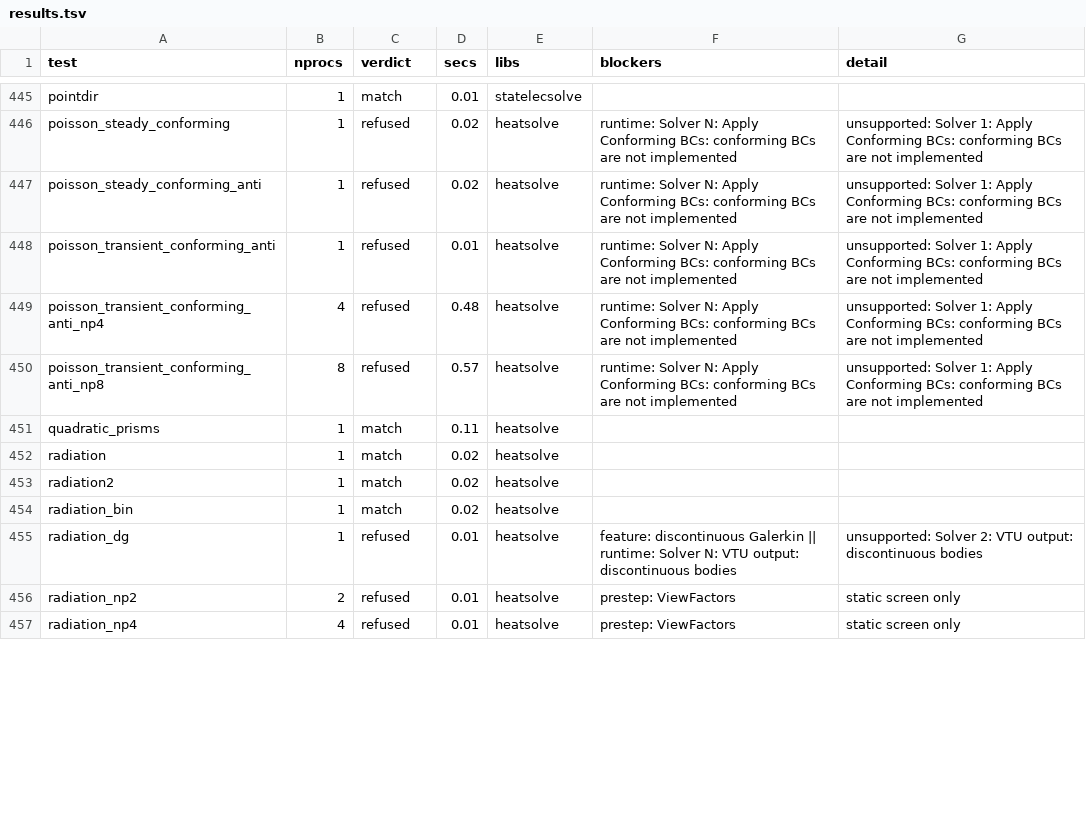
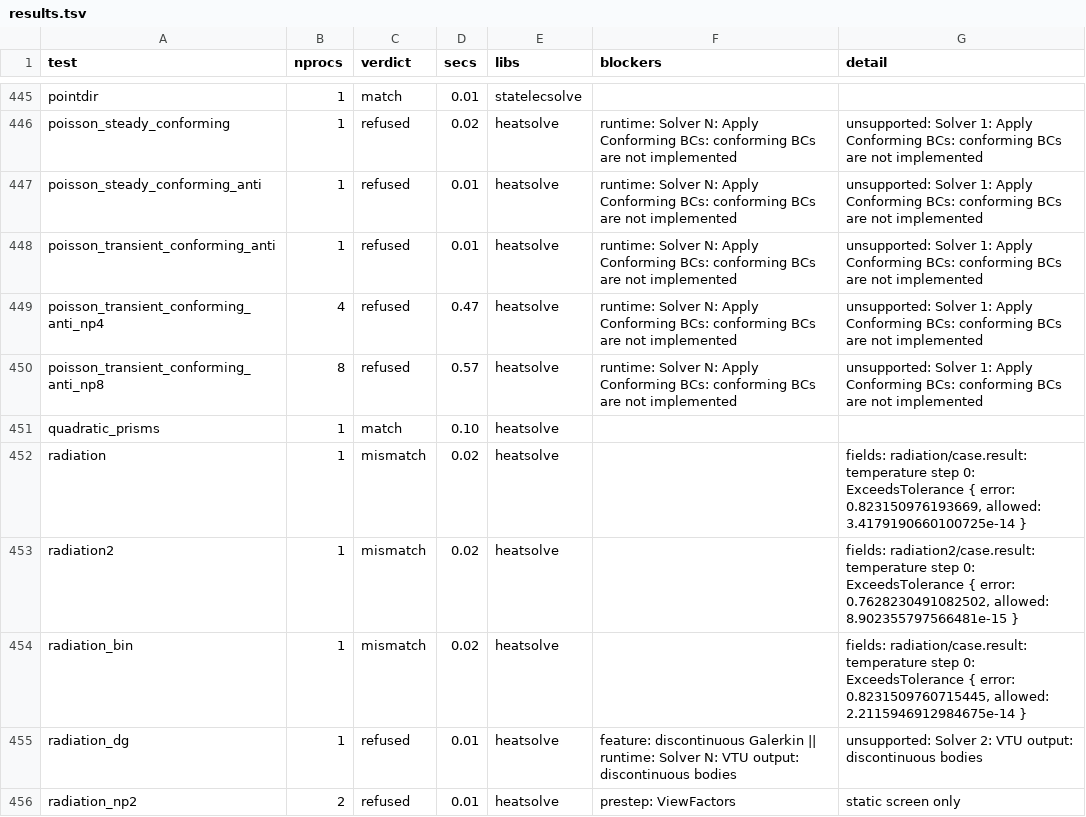
Before and after one commit to John-Cusack/elmer-rust, a TSV file: native/elmer-coverage/results.tsv, drawn as a sheet; only a part is shown, gaps mark what is left out; the shorter side is filled out with more unchanged rows; the diff covers the shown part only.

Commit message:
elmer-coverage: count a match only when its fields pass the oracle's Tier-A bars (166/482 match, 19 field mismatches, 6 unverified) (#266)
* elmer-coverage: field-level check of matches against the golden capture with the oracle's Tier-A bars

* elmer-coverage: field-checked rerun (166/482 match, 6 unverified, 19 field mismatches)

```diff
--- a/native/elmer-coverage/results.tsv
+++ b/native/elmer-coverage/results.tsv
@@ -446,10 +446,10 @@ pointdir	1	match	0.01	statelecsolve
 poisson_steady_conforming	1	refused	0.02	heatsolve	runtime: Solver N: Apply Conforming BCs: conforming BCs are not implemented	unsupported: Solver 1: Apply Conforming BCs: conforming BCs are not implemented
-poisson_steady_conforming_anti	1	refused	0.02	heatsolve	runtime: Solver N: Apply Conforming BCs: conforming BCs are not implemented	unsupported: Solver 1: Apply Conforming BCs: conforming BCs are not implemented
+poisson_steady_conforming_anti	1	refused	0.01	heatsolve	runtime: Solver N: Apply Conforming BCs: conforming BCs are not implemented	unsupported: Solver 1: Apply Conforming BCs: conforming BCs are not implemented
 poisson_transient_conforming_anti	1	refused	0.01	heatsolve	runtime: Solver N: Apply Conforming BCs: conforming BCs are not implemented	unsupported: Solver 1: Apply Conforming BCs: conforming BCs are not implemented
-poisson_transient_conforming_anti_np4	4	refused	0.48	heatsolve	runtime: Solver N: Apply Conforming BCs: conforming BCs are not implemented	unsupported: Solver 1: Apply Conforming BCs: conforming BCs are not implemented
+poisson_transient_conforming_anti_np4	4	refused	0.47	heatsolve	runtime: Solver N: Apply Conforming BCs: conforming BCs are not implemented	unsupported: Solver 1: Apply Conforming BCs: conforming BCs are not implemented
 poisson_transient_conforming_anti_np8	8	refused	0.57	heatsolve	runtime: Solver N: Apply Conforming BCs: conforming BCs are not implemented	unsupported: Solver 1: Apply Conforming BCs: conforming BCs are not implemented
-quadratic_prisms	1	match	0.11	heatsolve		
-radiation	1	match	0.02	heatsolve		
-radiation2	1	match	0.02	heatsolve		
-radiation_bin	1	match	0.02	heatsolve		
+quadratic_prisms	1	match	0.10	heatsolve		
+radiation	1	mismatch	0.02	heatsolve		fields: radiation/case.result: temperature step 0: ExceedsTolerance { error: 0.823150976193669, allowed: 3.4179190660100725e-14 }
+radiation2	1	mismatch	0.02	heatsolve		fields: radiation2/case.result: temperature step 0: ExceedsTolerance { error: 0.7628230491082502, allowed: 8.902355797566481e-15 }
+radiation_bin	1	mismatch	0.02	heatsolve		fields: radiation/case.result: temperature step 0: ExceedsTolerance { error: 0.8231509760715445, allowed: 2.2115946912984675e-14 }
 radiation_dg	1	refused	0.01	heatsolve	feature: discontinuous Galerkin || runtime: Solver N: VTU output: discontinuous bodies	unsupported: Solver 2: VTU output: discontinuous bodies
```
Also changed, not shown: 108 edited cells elsewhere in this file, 8 other files.
